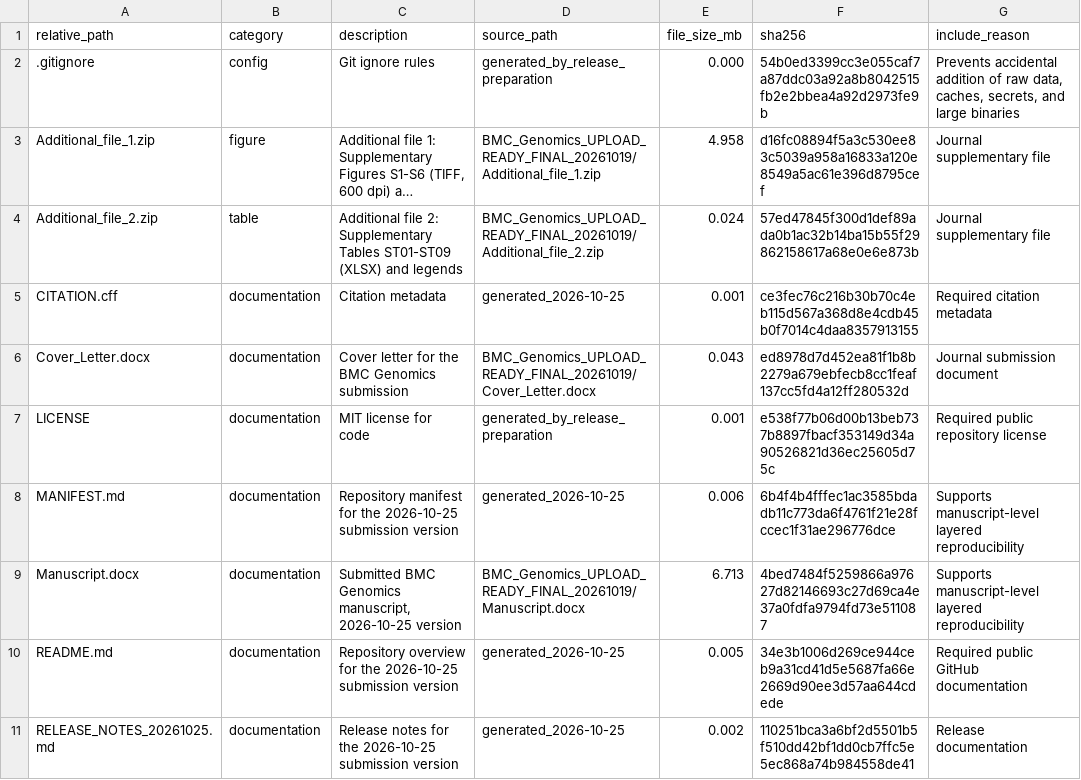
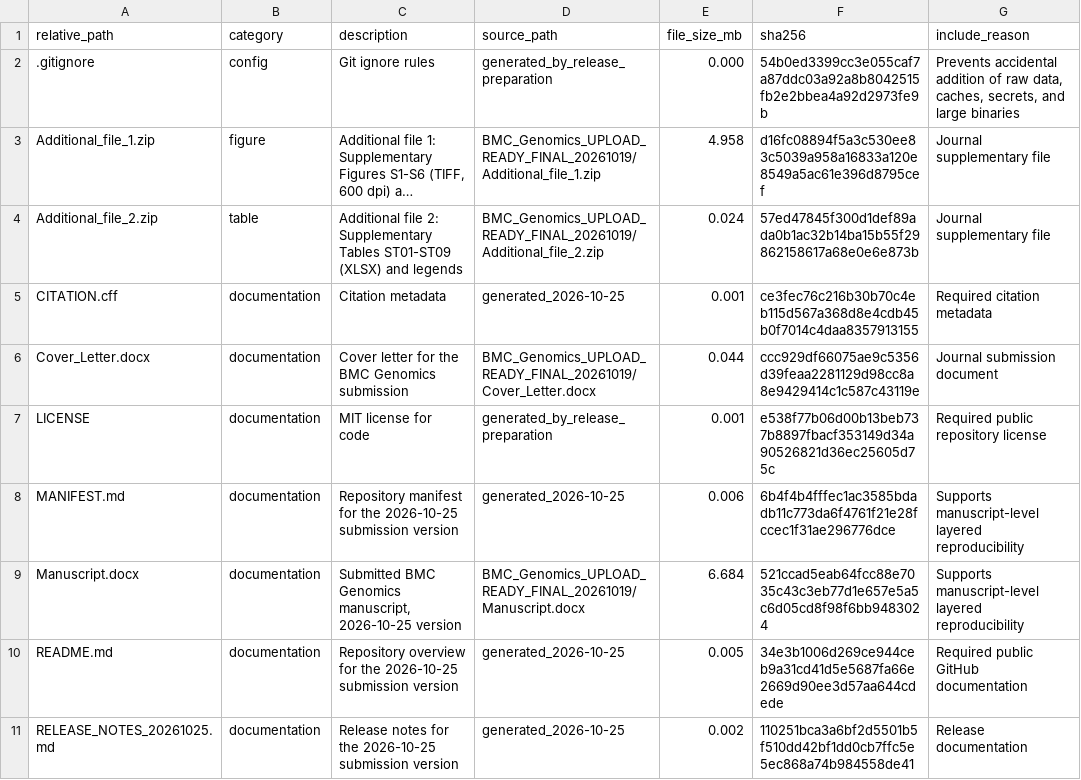
Before and after one commit to vermouth-SVG/fcdii-astrocyte-regulon-perturbation, a CSV file: file_manifest.csv, drawn as a sheet; only a part is shown; long unchanged cells end in …; the diff names each change by its address in the sheet, - before the commit and + after, or states it on an @@ line.

Commit message:
Remove the WPS AI-generated content label and restore the one-page cover letter
- Remove the "AILabel" text box that a WPS AI save had inserted at the start of Manuscript.docx and Cover_Letter.docx
- Remove the two leading empty paragraphs added by the same save
- Refresh the file manifest checksums for both documents

```diff
--- a/file_manifest.csv
+++ b/file_manifest.csv
-E6 (file_size_mb): 0.043
+E6 (file_size_mb): 0.044
-F6 (sha256): ed8978d7d452ea81f1b8b2279a679ebfecb8cc1feaf137cc5fd4a12ff280532d
+F6 (sha256): ccc929df66075ae9c5356d39feaa2281129d98cc8a8e9429414c1c587c43119e
-E9 (file_size_mb): 6.713
+E9 (file_size_mb): 6.684
-F9 (sha256): 4bed7484f5259866a97627d82146693c27d69ca4e37a0fdfa9794fd73e511087
+F9 (sha256): 521ccad5eab64fcc88e7035c43c3eb77d1e657e5a5c6d05cd8f98f6bb9483024
```
Also changed, not shown: 3 other files.
